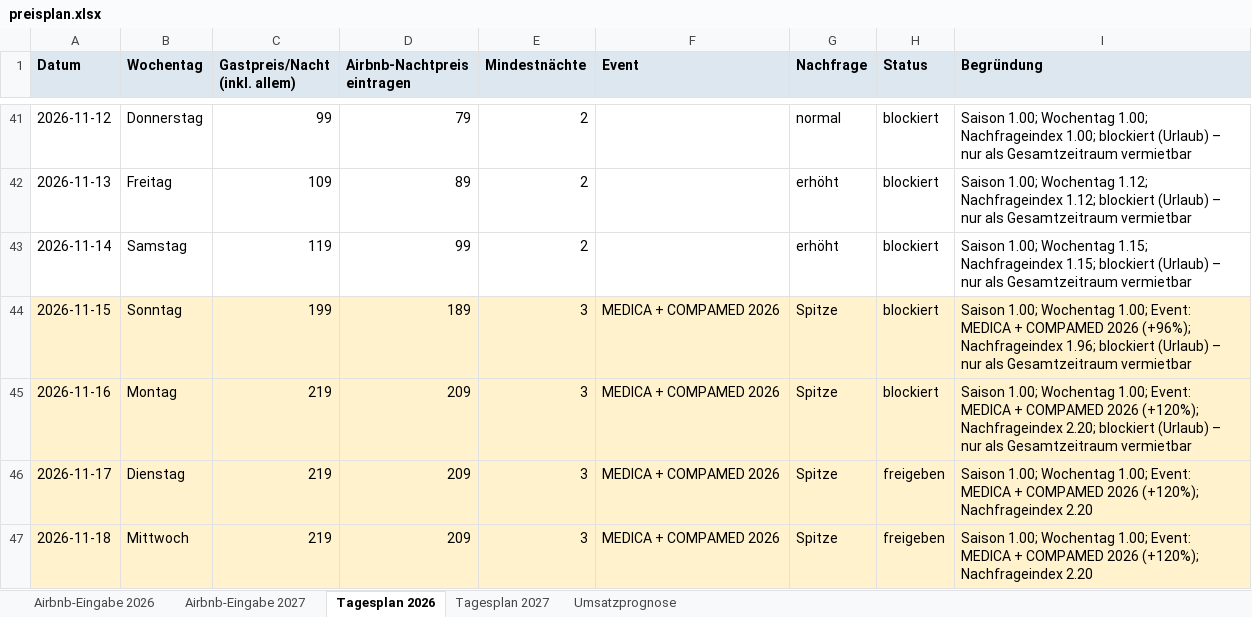
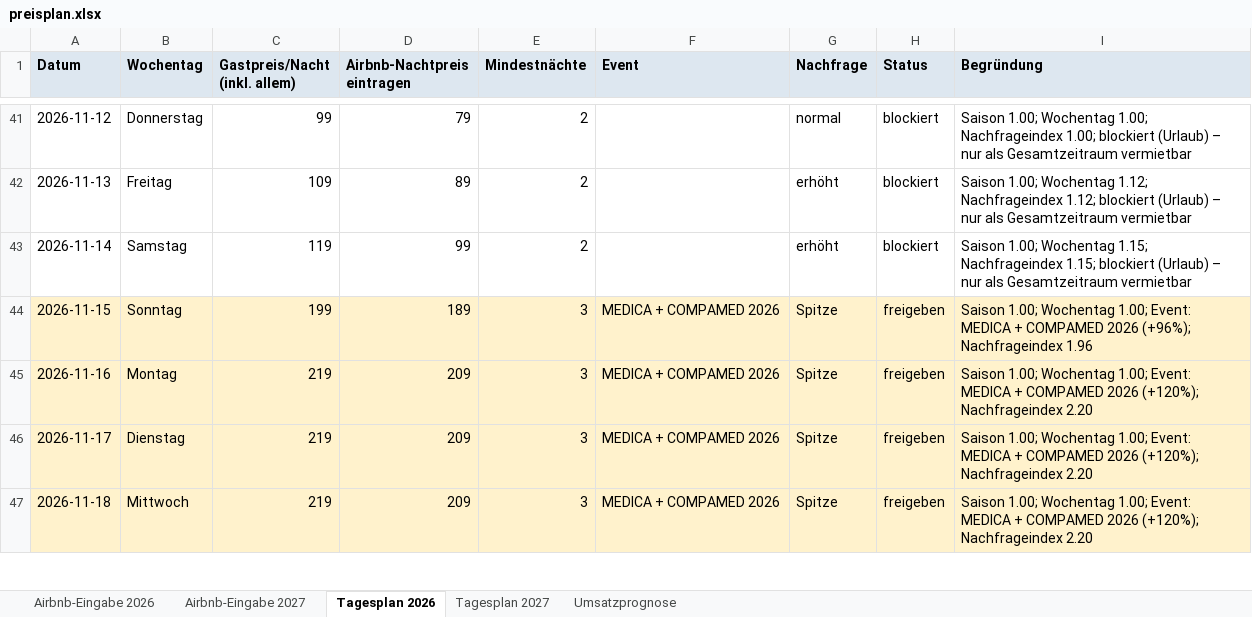
Before and after one commit to marketingmkeu-arch/MKEU-Ecom, an Excel workbook: airbnb-pricing/output/preisplan.xlsx, sheet Tagesplan 2026, drawn as a sheet; only a part is shown, gaps mark what is left out; values as stored, in another font and other column widths than the file's, no borders; the diff names each change by its address in the sheet, - before the commit and + after, or states it on an @@ line.

```diff
--- a/airbnb-pricing/output/preisplan.xlsx (sheet Tagesplan 2026)
+++ b/airbnb-pricing/output/preisplan.xlsx (sheet Tagesplan 2026)
-H44:H45 (Status): blockiert
+H44:H45 (Status): freigeben
-I44 (Begründung): …(+96%); Nachfrageindex 1.96; blockiert (Urlaub) – nur als Gesamtzeitraum vermietbar
+I44 (Begründung): …(+96%); Nachfrageindex 1.96
-I45 (Begründung): …(+120%); Nachfrageindex 2.20; blockiert (Urlaub) – nur als Gesamtzeitraum vermietbar
+I45 (Begründung): …(+120%); Nachfrageindex 2.20
```
Also changed, not shown: sheet Umsatzprognose, sheet Airbnb-Eingabe 2026, 7 other files.
